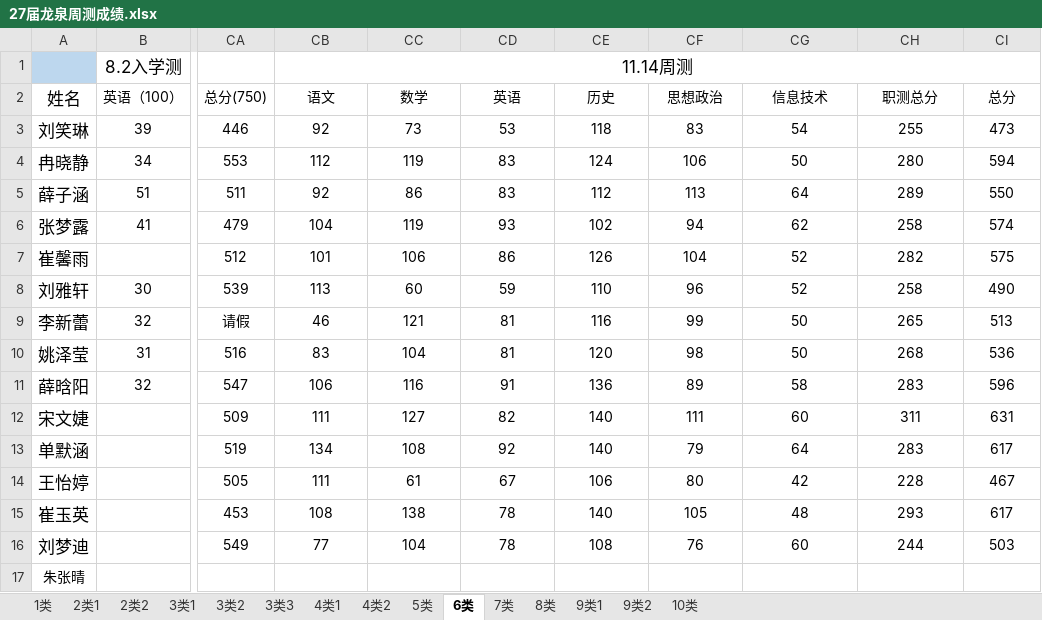
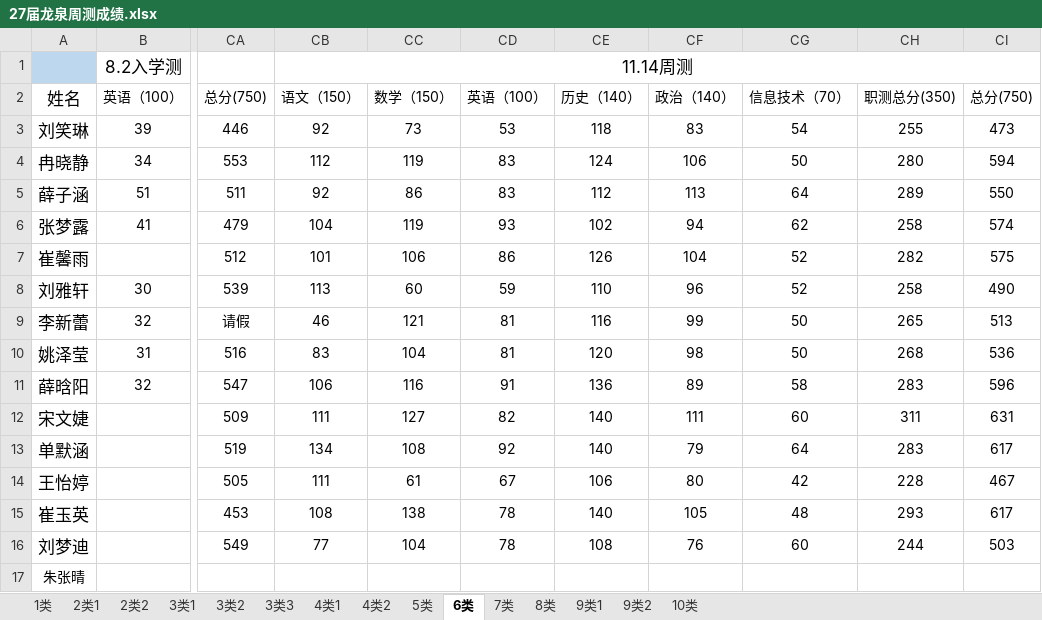
Before and after one commit to ZhangDN731/Campus_Performance_Analysis, an Excel workbook: data/27届龙泉周测成绩.xlsx, sheet 6类, drawn as a sheet; only a part is shown, gaps mark what is left out; values as stored, in another font and other column widths than the file's, no borders; the diff names each change by its address in the sheet, - before the commit and + after, or states it on an @@ line.

```diff
--- a/data/27届龙泉周测成绩.xlsx (sheet 6类)
+++ b/data/27届龙泉周测成绩.xlsx (sheet 6类)
-CB2: 语文
+CB2: 语文（150）
-CC2: 数学
+CC2: 数学（150）
-CD2: 英语
+CD2: 英语（100）
-CE2: 历史
+CE2: 历史（140）
-CF2: 思想政治
+CF2: 政治（140）
-CG2: 信息技术
+CG2: 信息技术（70）
-CH2: 职测总分
+CH2: 职测总分(350)
-CI2: 总分
+CI2: 总分(750)
```
Also changed, not shown: sheet 9类1.
